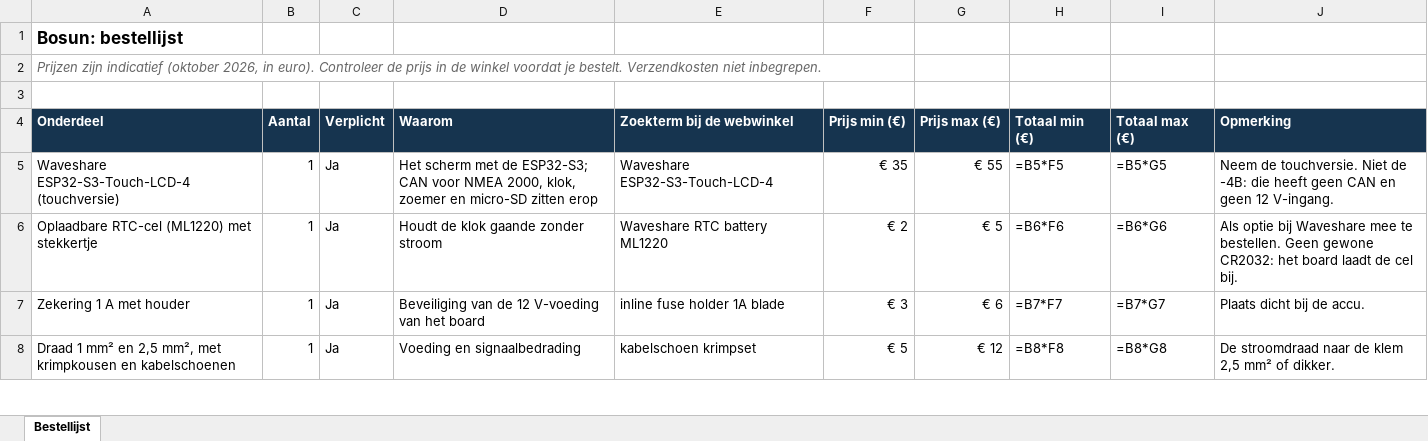
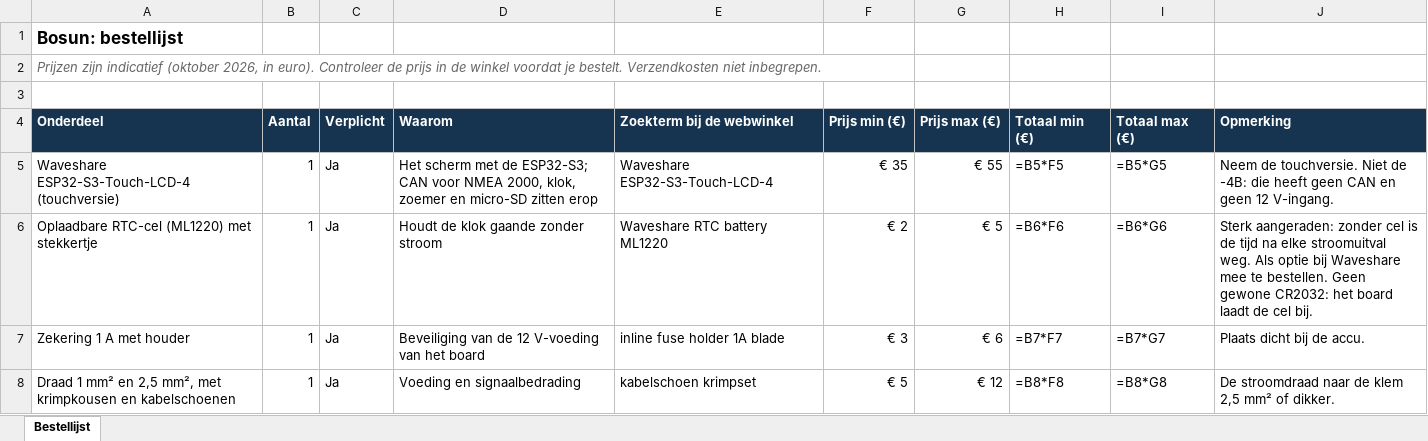
Before and after one commit to Perjan-smul/bosun-boat-monitor, an Excel workbook: bestellijst.xlsx, sheet Bestellijst, drawn as a sheet; only a part is shown; values as stored, in another font and other column widths than the file's, no borders; formulas without a stored value are shown as written; the diff names each change by its address in the sheet, - before the commit and + after, or states it on an @@ line.

```diff
--- a/bestellijst.xlsx (sheet Bestellijst)
+++ b/bestellijst.xlsx (sheet Bestellijst)
-J6 (Opmerking): Als optie…
+J6 (Opmerking): Sterk aangeraden: zonder cel is de tijd na elke stroomuitval weg. Als optie…
```
Also changed, not shown: 3 other files.
